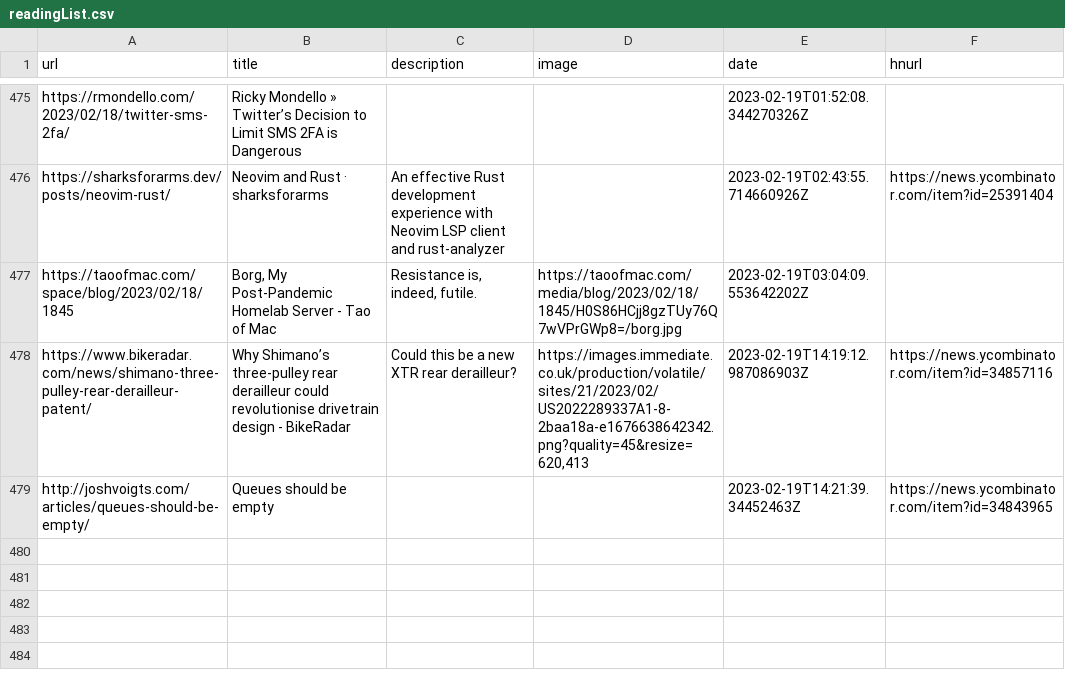
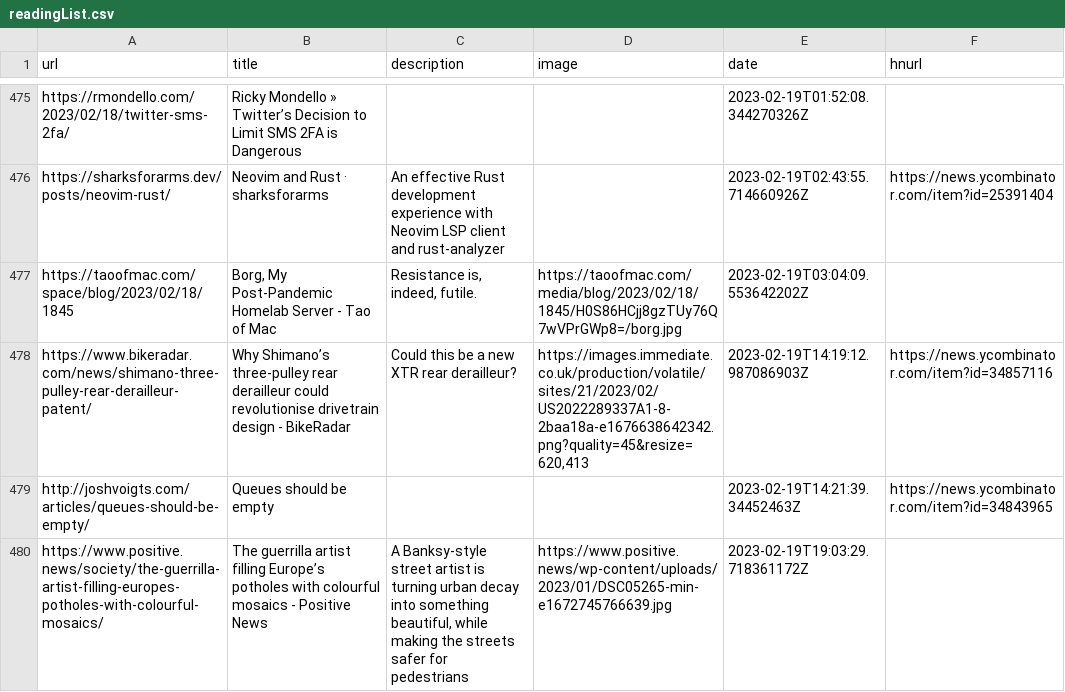
Before and after one commit to zanshin/readingList, a CSV file: readingList.csv, drawn as a sheet; only a part is shown, gaps mark what is left out.

Commit message:
Automated reading list update on Sun Feb 19 19:03:29 UTC 2023

```diff
--- a/readingList.csv
+++ b/readingList.csv
@@ -479 +479,2 @@ https://www.bikeradar.com/news/shimano-three-pulley-rear-derailleur-patent/,Why
 http://joshvoigts.com/articles/queues-should-be-empty/,Queues should be empty,,,2023-02-19T14:21:39.34452463Z,https://news.ycombinator.com/item?id=34843965
+https://www.positive.news/society/the-guerrilla-artist-filling-europes-potholes-with-colourful-mosaics/,The guerrilla artist filling Europe’s potholes with colourful mosaics - Positive News,"A Banksy-style street artist is turning urban decay into something beautiful, while making the streets safer for pedestrians",https://www.positive.news/wp-content/uploads/2023/01/DSC05265-min-e1672745766639.jpg,2023-02-19T19:03:29.718361172Z,
```
